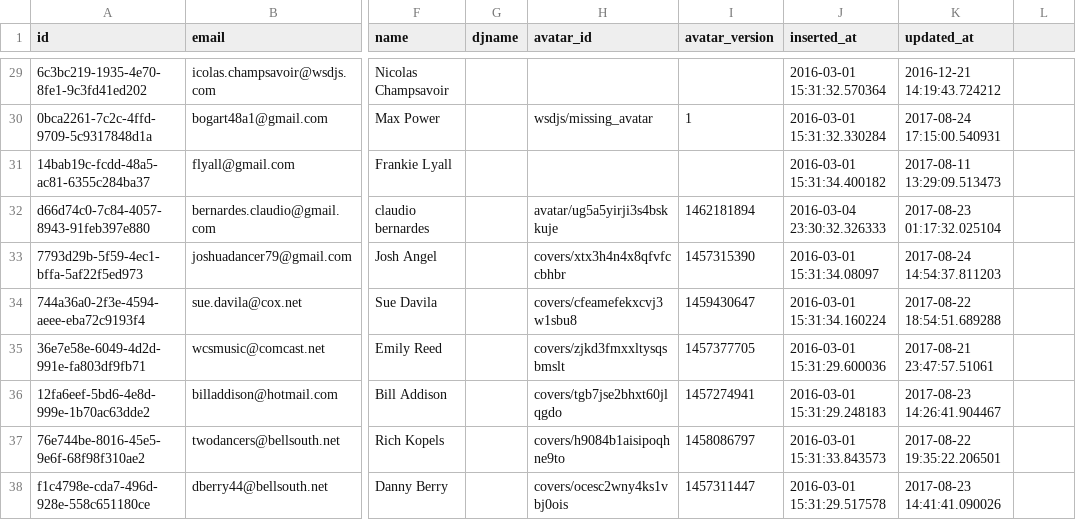
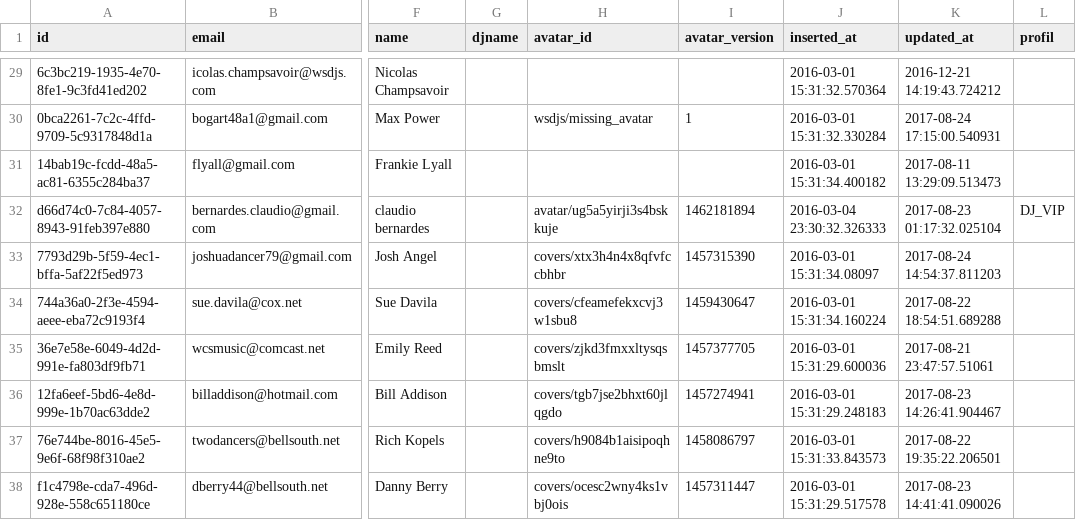
Before and after one commit to obsidienne/wsdjs, a CSV file: apps/wsdjs/priv/repo/data/users.csv, drawn as a sheet; only a part is shown, gaps mark what is left out; the diff names each change by its address in the sheet, - before the commit and + after, or states it on an @@ line.

```diff
--- a/apps/wsdjs/priv/repo/data/users.csv
+++ b/apps/wsdjs/priv/repo/data/users.csv
-L1: (empty)
+L1: profil
-L32 (profil): (empty)
+L32 (profil): DJ_VIP
```
Also changed, not shown: 1 other file.
